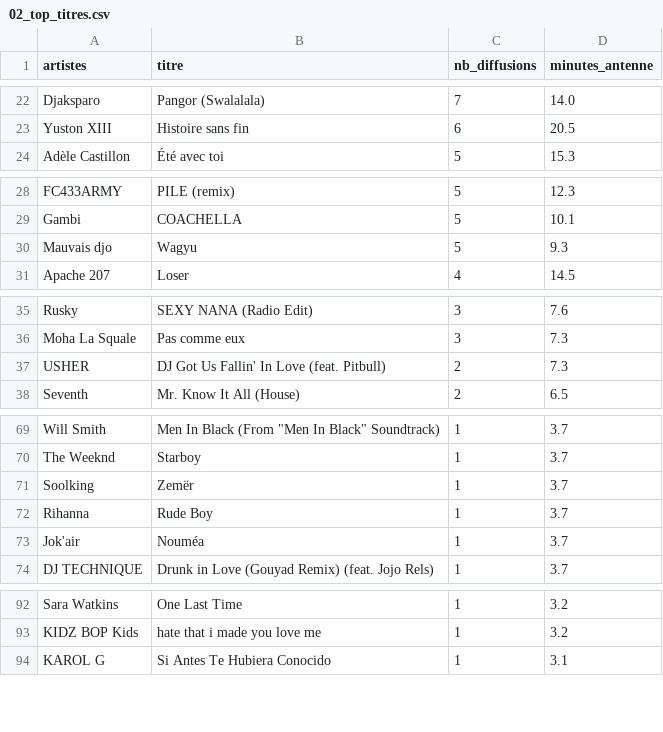
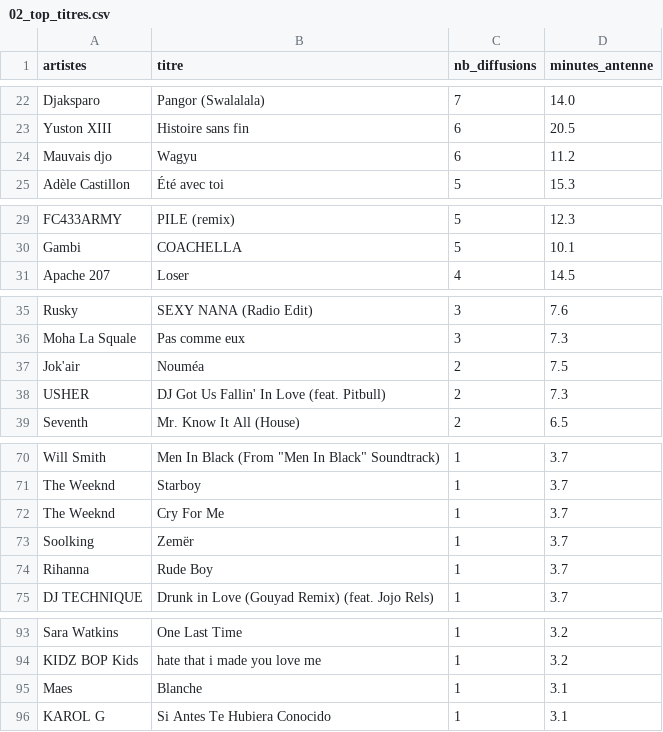
Before and after one commit to gunout/skyrock-monitor, a CSV file: resultats/02_top_titres.csv, drawn as a sheet; only a part is shown, gaps mark what is left out; removed rows and columns are numbered as before the commit, all else as after; the diff covers the shown part only; the diff names each change by its address in the sheet, - before the commit and + after, or states it on an @@ line.

```diff
--- a/resultats/02_top_titres.csv
+++ b/resultats/02_top_titres.csv
+row 24: Mauvais djo | Wagyu | 6 | 11.2
-row 30: Mauvais djo | Wagyu | 5 | 9.3
+row 37: Jok'air | Nouméa | 2 | 7.5
+row 72: The Weeknd | Cry For Me | 1 | 3.7
-row 73: Jok'air | Nouméa | 1 | 3.7
+row 95: Maes | Blanche | 1 | 3.1
```
Also changed, not shown: 2 edited cells elsewhere in this file, resultats/01_top_artistes.csv, resultats/06_artistes_recurrents.csv, 15 other files.
